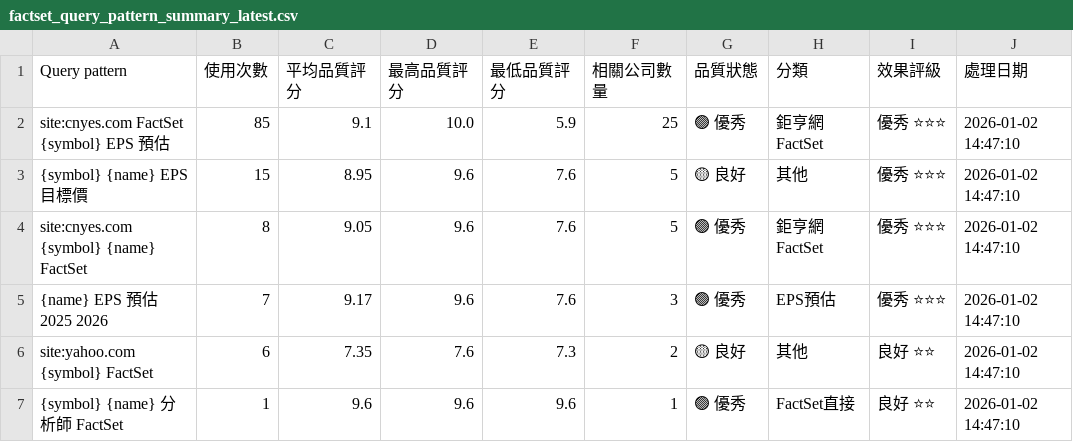
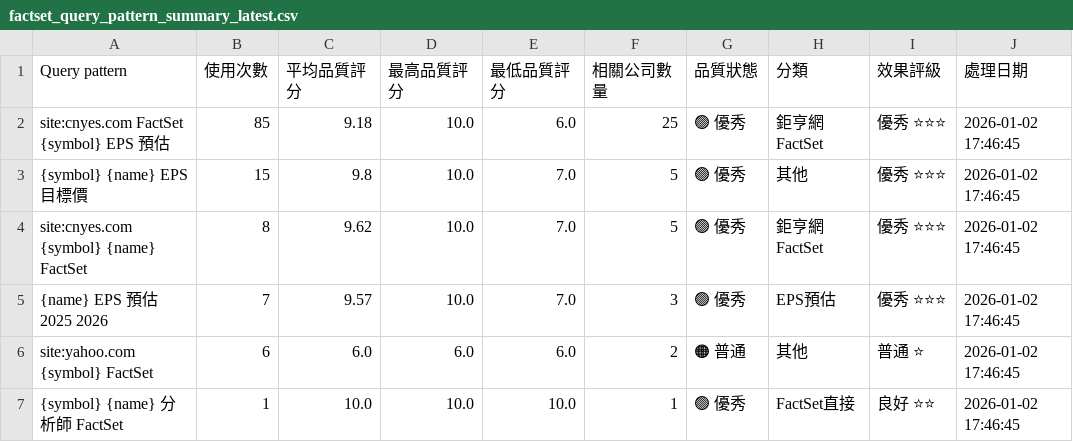
Before and after one commit to wenchiehlee/GoogleSearch, a CSV file: data/reports/factset_query_pattern_summary_latest.csv, drawn as a sheet.

```diff
--- a/data/reports/factset_query_pattern_summary_latest.csv
+++ b/data/reports/factset_query_pattern_summary_latest.csv
@@ -1,7 +1,7 @@
 Query pattern,使用次數,平均品質評分,最高品質評分,最低品質評分,相關公司數量,品質狀態,分類,效果評級,處理日期
-site:cnyes.com FactSet {symbol} EPS 預估,85,9.1,10.0,5.9,25,🟢 優秀,鉅亨網FactSet,優秀 ⭐⭐⭐,2026-01-02 14:47:10
-{symbol} {name} EPS 目標價,15,8.95,9.6,7.6,5,🟡 良好,其他,優秀 ⭐⭐⭐,2026-01-02 14:47:10
-site:cnyes.com {symbol} {name} FactSet,8,9.05,9.6,7.6,5,🟢 優秀,鉅亨網FactSet,優秀 ⭐⭐⭐,2026-01-02 14:47:10
-{name} EPS 預估 2025 2026,7,9.17,9.6,7.6,3,🟢 優秀,EPS預估,優秀 ⭐⭐⭐,2026-01-02 14:47:10
-site:yahoo.com {symbol} FactSet,6,7.35,7.6,7.3,2,🟡 良好,其他,良好 ⭐⭐,2026-01-02 14:47:10
-{symbol} {name} 分析師 FactSet,1,9.6,9.6,9.6,1,🟢 優秀,FactSet直接,良好 ⭐⭐,2026-01-02 14:47:10
+site:cnyes.com FactSet {symbol} EPS 預估,85,9.18,10.0,6.0,25,🟢 優秀,鉅亨網FactSet,優秀 ⭐⭐⭐,2026-01-02 17:46:45
+{symbol} {name} EPS 目標價,15,9.8,10.0,7.0,5,🟢 優秀,其他,優秀 ⭐⭐⭐,2026-01-02 17:46:45
+site:cnyes.com {symbol} {name} FactSet,8,9.62,10.0,7.0,5,🟢 優秀,鉅亨網FactSet,優秀 ⭐⭐⭐,2026-01-02 17:46:45
+{name} EPS 預估 2025 2026,7,9.57,10.0,7.0,3,🟢 優秀,EPS預估,優秀 ⭐⭐⭐,2026-01-02 17:46:45
+site:yahoo.com {symbol} FactSet,6,6.0,6.0,6.0,2,🟠 普通,其他,普通 ⭐,2026-01-02 17:46:45
+{symbol} {name} 分析師 FactSet,1,10.0,10.0,10.0,1,🟢 優秀,FactSet直接,良好 ⭐⭐,2026-01-02 17:46:45
```
Also changed, not shown: data/reports/factset_detailed_report_latest.csv, data/reports/factset_portfolio_summary_latest.csv, 4 other files.
